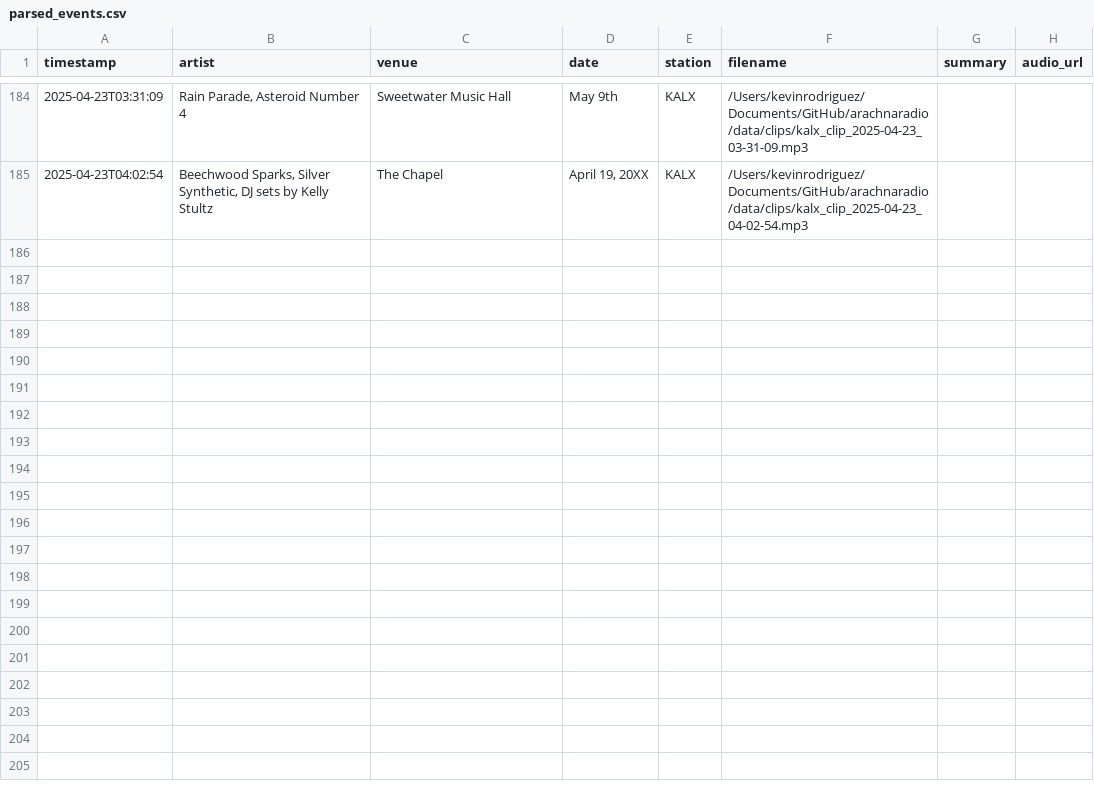
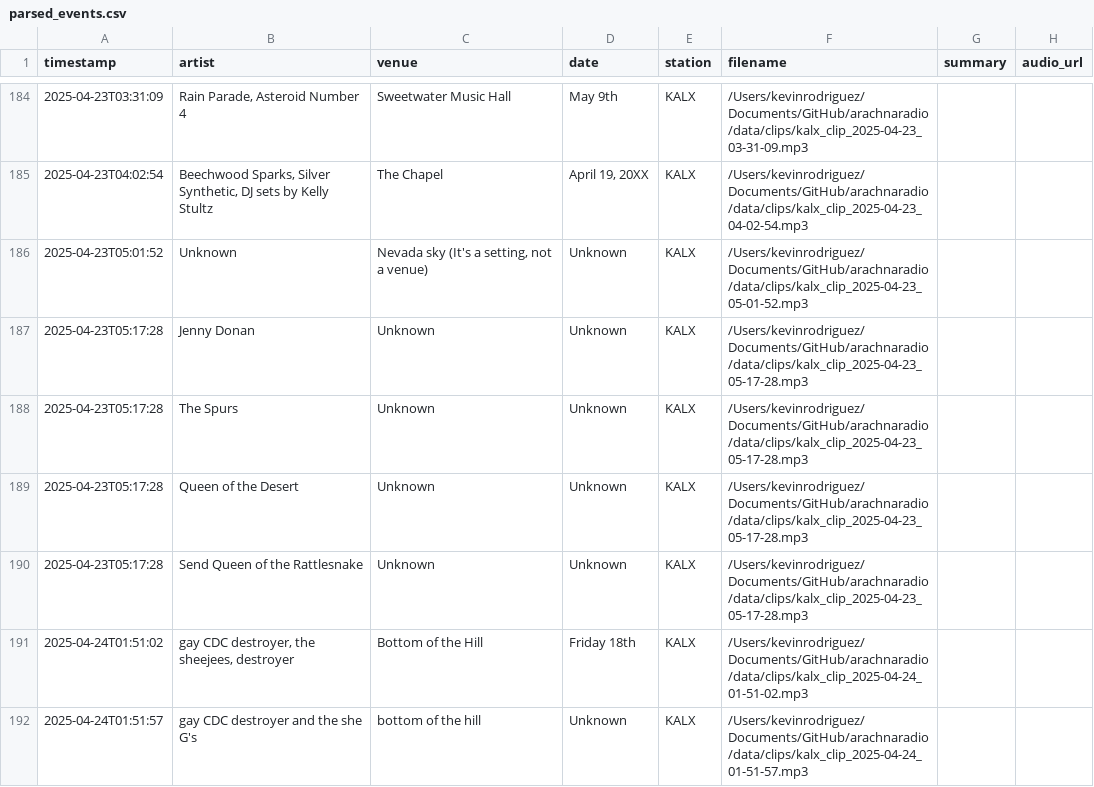
Before and after one commit to maudefish/arachnaradio, a CSV file: data/logs/parsed_events.csv, drawn as a sheet; only a part is shown, gaps mark what is left out.

```diff
--- a/data/logs/parsed_events.csv
+++ b/data/logs/parsed_events.csv
@@ -185 +185,8 @@ timestamp,artist,venue,date,station,filename,summary,audio_url
 2025-04-23T04:02:54,"Beechwood Sparks, Silver Synthetic, DJ sets by Kelly Stultz",The Chapel,"April 19, 20XX",KALX,/Users/kevinrodriguez/Documents/GitHub/arachnaradio/data/clips/kalx_clip_2025-04-23_04-02-54.mp3
+2025-04-23T05:01:52,Unknown,"Nevada sky (It's a setting, not a venue)",Unknown,KALX,/Users/kevinrodriguez/Documents/GitHub/arachnaradio/data/clips/kalx_clip_2025-04-23_05-01-52.mp3
+2025-04-23T05:17:28,Jenny Donan,Unknown,Unknown,KALX,/Users/kevinrodriguez/Documents/GitHub/arachnaradio/data/clips/kalx_clip_2025-04-23_05-17-28.mp3
+2025-04-23T05:17:28,The Spurs,Unknown,Unknown,KALX,/Users/kevinrodriguez/Documents/GitHub/arachnaradio/data/clips/kalx_clip_2025-04-23_05-17-28.mp3
+2025-04-23T05:17:28,Queen of the Desert,Unknown,Unknown,KALX,/Users/kevinrodriguez/Documents/GitHub/arachnaradio/data/clips/kalx_clip_2025-04-23_05-17-28.mp3
+2025-04-23T05:17:28,Send Queen of the Rattlesnake,Unknown,Unknown,KALX,/Users/kevinrodriguez/Documents/GitHub/arachnaradio/data/clips/kalx_clip_2025-04-23_05-17-28.mp3
+2025-04-24T01:51:02,"gay CDC destroyer, the sheejees, destroyer",Bottom of the Hill,Friday 18th,KALX,/Users/kevinrodriguez/Documents/GitHub/arachnaradio/data/clips/kalx_clip_2025-04-24_01-51-02.mp3
+2025-04-24T01:51:57,gay CDC destroyer and the she G's,bottom of the hill,Unknown,KALX,/Users/kevinrodriguez/Documents/GitHub/arachnaradio/data/clips/kalx_clip_2025-04-24_01-51-57.mp3
```
Also changed, not shown: data/logs/artist_mentions.csv, data/logs/venue_mentions.csv, 11 other files.
